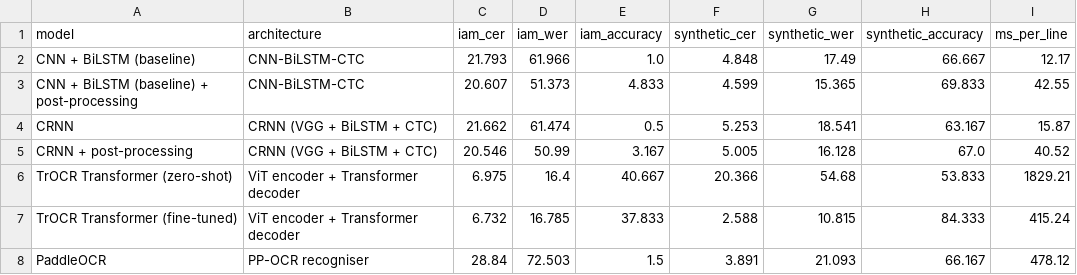
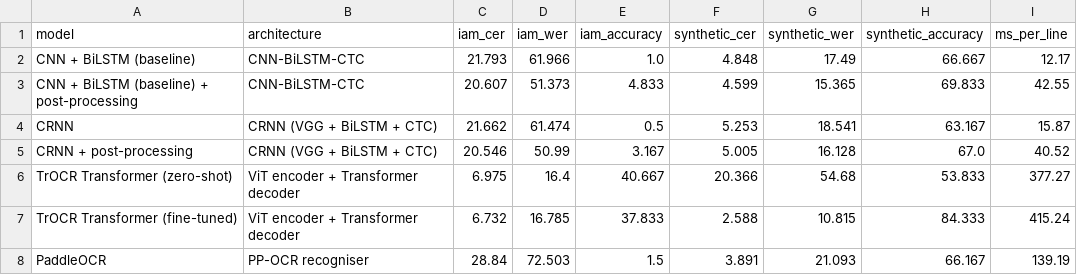
Before and after one commit to nalin7sharma/DeepOCR, a CSV file: results/model_comparison.csv, drawn as a sheet.

```diff
--- a/results/model_comparison.csv
+++ b/results/model_comparison.csv
@@ -5,4 +5,4 @@ CRNN,CRNN (VGG + BiLSTM + CTC),21.662,61.474,0.5,5.253,18.541,63.167,15.87
 CRNN + post-processing,CRNN (VGG + BiLSTM + CTC),20.546,50.99,3.167,5.005,16.128,67.0,40.52
-TrOCR Transformer (zero-shot),ViT encoder + Transformer decoder,6.975,16.4,40.667,20.366,54.68,53.833,1829.21
+TrOCR Transformer (zero-shot),ViT encoder + Transformer decoder,6.975,16.4,40.667,20.366,54.68,53.833,377.27
 TrOCR Transformer (fine-tuned),ViT encoder + Transformer decoder,6.732,16.785,37.833,2.588,10.815,84.333,415.24
-PaddleOCR,PP-OCR recogniser,28.84,72.503,1.5,3.891,21.093,66.167,478.12
+PaddleOCR,PP-OCR recogniser,28.84,72.503,1.5,3.891,21.093,66.167,139.19
```
Also changed, not shown: results/evaluation/predictions/paddle_iam.csv, results/evaluation/predictions/trocr_synthetic.csv, 5 other files.
